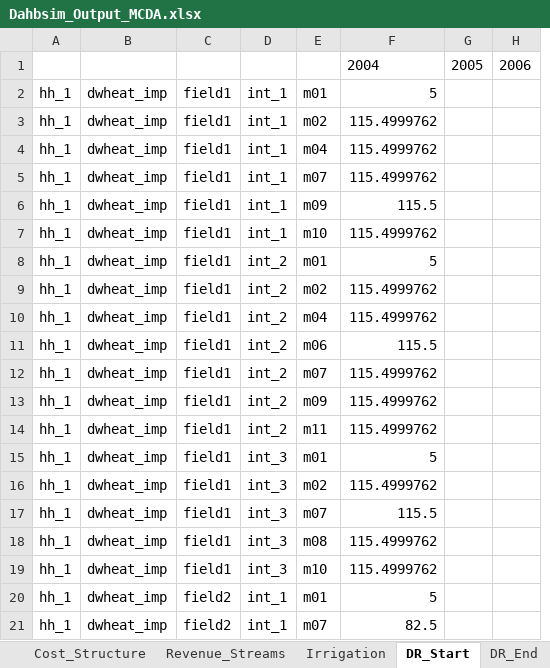
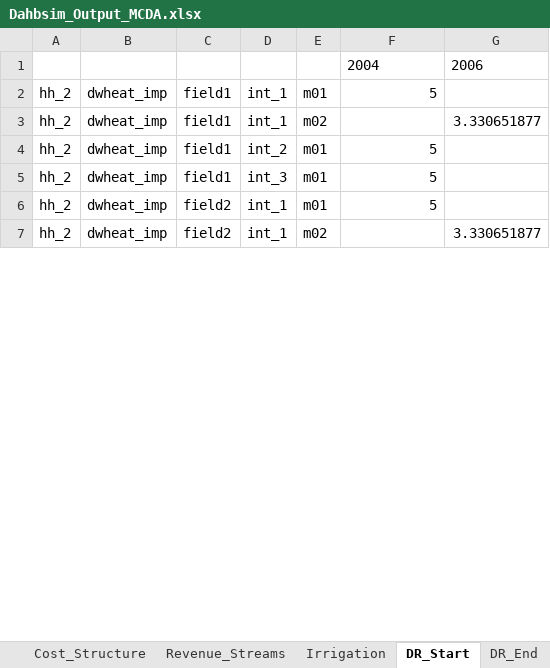
Before and after one commit to CuilleretM/DHABSIM_bioph, an Excel workbook: Dahbsim_Output_MCDA.xlsx, sheet DR_Start, drawn as a sheet; only a part is shown; values as stored, in another font and other column widths than the file's, no borders; removed rows and columns are numbered as before the commit, all else as after; the diff covers the shown part only; the diff names each change by its address in the sheet, - before the commit and + after, or states it on an @@ line.

```diff
--- a/Dahbsim_Output_MCDA.xlsx (sheet DR_Start)
+++ b/Dahbsim_Output_MCDA.xlsx (sheet DR_Start)
-column A, rows 2-3: hh_1 | hh_1; row 8: hh_1; row 15: hh_1; rows 20-21: hh_1 | hh_1
+column A, rows 2-7: all hh_2
-column G, row 1: 2005
-column H, row 1: 2006
+column G, rows 1-7: 2006 |  | 3.330651877 |  |  |  | 3.330651877
-F3: 115.4999762
+F3: (empty)
-row 4: hh_1 | dwheat_imp | field1 | int_1 | m04 | 115.4999762
-row 5: hh_1 | dwheat_imp | field1 | int_1 | m07 | 115.4999762
-row 6: hh_1 | dwheat_imp | field1 | int_1 | m09 | 115.5
-row 7: hh_1 | dwheat_imp | field1 | int_1 | m10 | 115.4999762
-row 9: hh_1 | dwheat_imp | field1 | int_2 | m02 | 115.4999762
-row 10: hh_1 | dwheat_imp | field1 | int_2 | m04 | 115.4999762
-row 11: hh_1 | dwheat_imp | field1 | int_2 | m06 | 115.5
-row 12: hh_1 | dwheat_imp | field1 | int_2 | m07 | 115.4999762
-row 13: hh_1 | dwheat_imp | field1 | int_2 | m09 | 115.4999762
-row 14: hh_1 | dwheat_imp | field1 | int_2 | m11 | 115.4999762
-row 16: hh_1 | dwheat_imp | field1 | int_3 | m02 | 115.4999762
-row 17: hh_1 | dwheat_imp | field1 | int_3 | m07 | 115.5
-row 18: hh_1 | dwheat_imp | field1 | int_3 | m08 | 115.4999762
-row 19: hh_1 | dwheat_imp | field1 | int_3 | m10 | 115.4999762
-E7: m07
+E7: m02
-F7: 82.5
+F7: (empty)
```
Also changed, not shown: 90 removed rows, 6 moved rows and 5 edited cells elsewhere in this sheet, sheet Crop_Yield, sheet DR_End, sheet N_Stress, sheet Irrigation, sheet Key_Partners, sheet KS_Avg, 35 more sheets, other sheet tabs, BiophDahbsim.xlsx, Dahbsim_Output_GM.xlsx, 20 other files.
